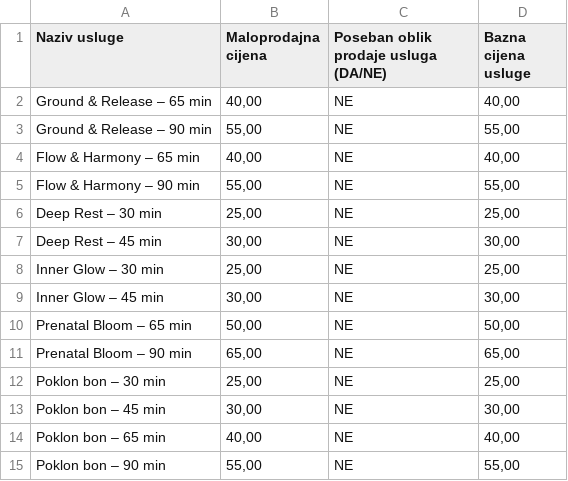
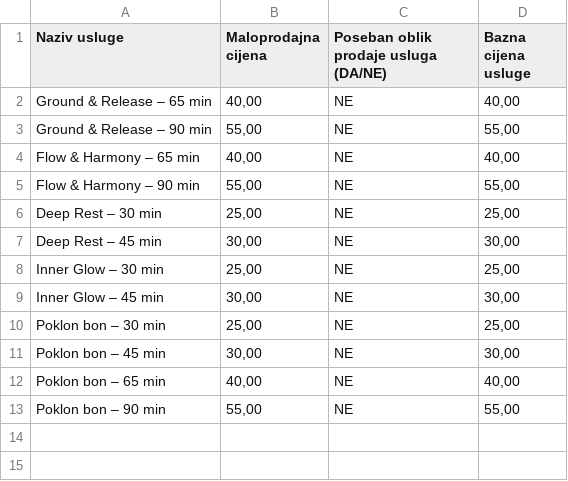
Before and after one commit to jsabic1/soul-space-split-, a CSV file: cjenik/99276194_ZA_SVA_PRODAJNA_MJESTA_USLUGE_0005_20261126_1420.csv (was cjenik/99276194_ZA_SVA_PRODAJNA_MJESTA_USLUGE_0004_20261126_1410.csv), drawn as a sheet.

```diff
--- a/cjenik/99276194_ZA_SVA_PRODAJNA_MJESTA_USLUGE_0004_20261126_1410.csv
+++ b/cjenik/99276194_ZA_SVA_PRODAJNA_MJESTA_USLUGE_0005_20261126_1420.csv
@@ -9,4 +9,2 @@ Inner Glow – 30 min;25,00;NE;25,00
 Inner Glow – 45 min;30,00;NE;30,00
-Prenatal Bloom – 65 min;50,00;NE;50,00
-Prenatal Bloom – 90 min;65,00;NE;65,00
 Poklon bon – 30 min;25,00;NE;25,00
```
Also changed, not shown: 6 other files.
